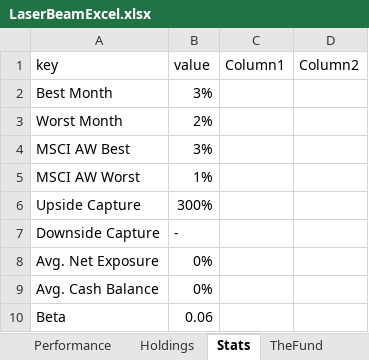
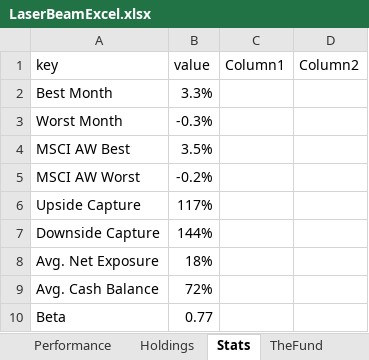
Before and after one commit to haydenbeamish/laserbeamnode, an Excel workbook: LaserBeamExcel.xlsx, sheet Stats, drawn as a sheet; values as stored, in another font and other column widths than the file's, no borders; table styles not drawn; the diff names each change by its address in the sheet, - before the commit and + after, or states it on an @@ line.

```diff
--- a/LaserBeamExcel.xlsx (sheet Stats)
+++ b/LaserBeamExcel.xlsx (sheet Stats)
-B2 (value): 3%
+B2 (value): 3.3%
-B3 (value): 2%
+B3 (value): -0.3%
-B4 (value): 3%
+B4 (value): 3.5%
-B5 (value): 1%
+B5 (value): -0.2%
-B6 (value): 300%
+B6 (value): 117%
-B7 (value): -
+B7 (value): 144%
-B8 (value): 0%
+B8 (value): 18%
-B9 (value): 0%
+B9 (value): 72%
-B10 (value): 0.06
+B10 (value): 0.77
```
Also changed, not shown: sheet Performancedata, sheet Exposure, sheet Holdings, sheet Performance, sheet Newsletter, formulas that keep their value, charts or pictures.
